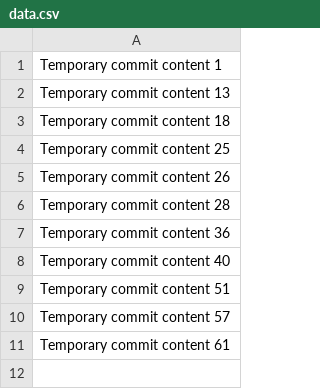
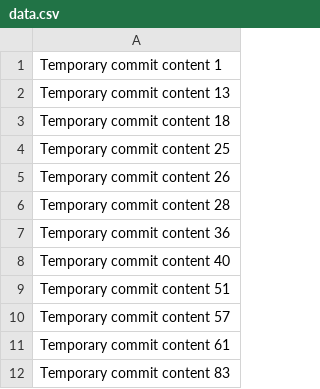
Before and after one commit to rafarossi97/silver-pancake, a CSV file: data.csv, drawn as a sheet.

```diff
--- a/data.csv
+++ b/data.csv
@@ -11 +11,2 @@ Temporary commit content 57
 Temporary commit content 61
+Temporary commit content 83
```
